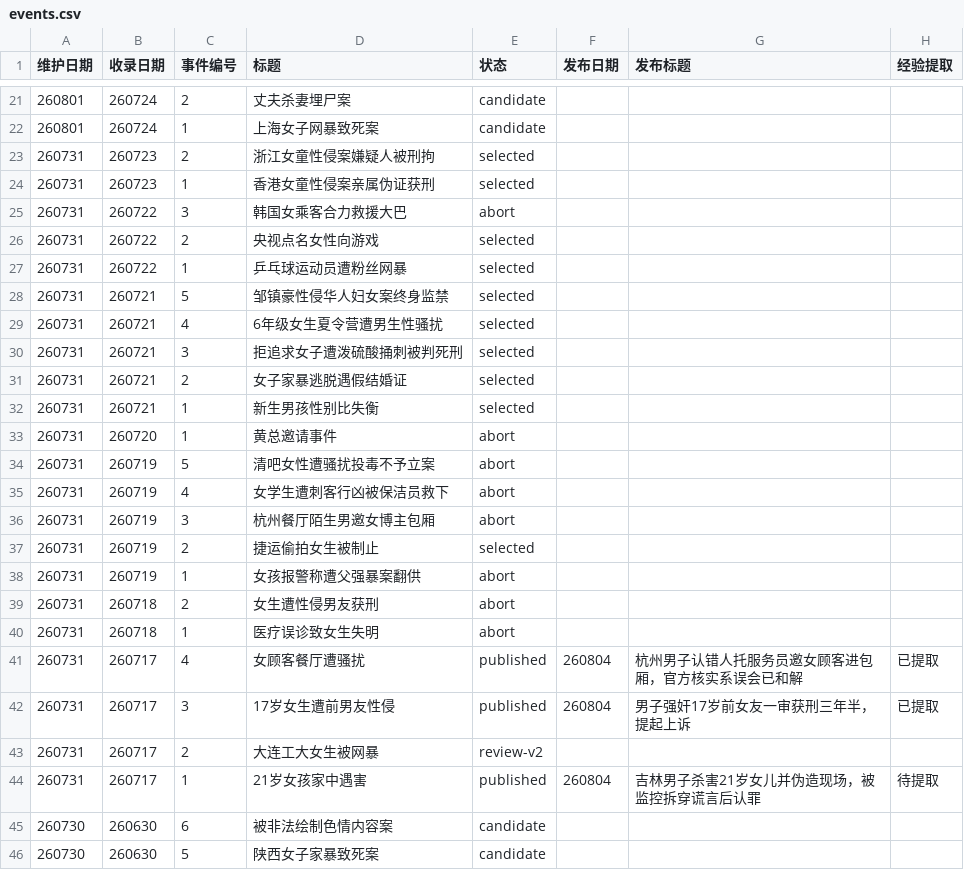
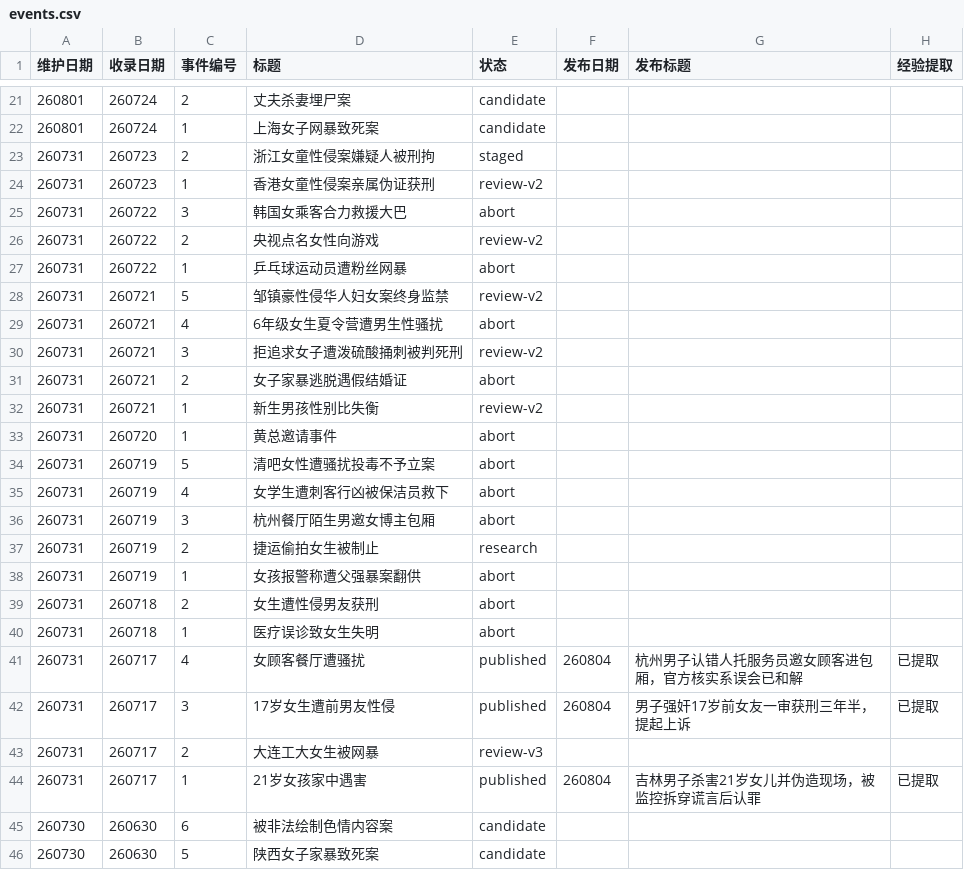
Before and after one commit to Watcher-Palace/auto-watcher, a CSV file: _pipeline/events.csv, drawn as a sheet; only a part is shown, gaps mark what is left out.

```diff
--- a/_pipeline/events.csv
+++ b/_pipeline/events.csv
@@ -22,12 +22,12 @@
 260801,260724,1,上海女子网暴致死案,candidate,,,
-260731,260723,2,浙江女童性侵案嫌疑人被刑拘,selected,,,
-260731,260723,1,香港女童性侵案亲属伪证获刑,selected,,,
+260731,260723,2,浙江女童性侵案嫌疑人被刑拘,staged,,,
+260731,260723,1,香港女童性侵案亲属伪证获刑,review-v2,,,
 260731,260722,3,韩国女乘客合力救援大巴,abort,,,
-260731,260722,2,央视点名女性向游戏,selected,,,
-260731,260722,1,乒乓球运动员遭粉丝网暴,selected,,,
-260731,260721,5,邹镇豪性侵华人妇女案终身监禁,selected,,,
-260731,260721,4,6年级女生夏令营遭男生性骚扰,selected,,,
-260731,260721,3,拒追求女子遭泼硫酸捅刺被判死刑,selected,,,
-260731,260721,2,女子家暴逃脱遇假结婚证,selected,,,
-260731,260721,1,新生男孩性别比失衡,selected,,,
+260731,260722,2,央视点名女性向游戏,review-v2,,,
+260731,260722,1,乒乓球运动员遭粉丝网暴,abort,,,
+260731,260721,5,邹镇豪性侵华人妇女案终身监禁,review-v2,,,
+260731,260721,4,6年级女生夏令营遭男生性骚扰,abort,,,
+260731,260721,3,拒追求女子遭泼硫酸捅刺被判死刑,review-v2,,,
+260731,260721,2,女子家暴逃脱遇假结婚证,abort,,,
+260731,260721,1,新生男孩性别比失衡,review-v2,,,
 260731,260720,1,黄总邀请事件,abort,,,
@@ -36,3 +36,3 @@
 260731,260719,3,杭州餐厅陌生男邀女博主包厢,abort,,,
-260731,260719,2,捷运偷拍女生被制止,selected,,,
+260731,260719,2,捷运偷拍女生被制止,research,,,
 260731,260719,1,女孩报警称遭父强暴案翻供,abort,,,
@@ -42,4 +42,4 @@
 260731,260717,3,17岁女生遭前男友性侵,published,260804,男子强奸17岁前女友一审获刑三年半，提起上诉,已提取
-260731,260717,2,大连工大女生被网暴,review-v2,,,
-260731,260717,1,21岁女孩家中遇害,published,260804,吉林男子杀害21岁女儿并伪造现场，被监控拆穿谎言后认罪,待提取
+260731,260717,2,大连工大女生被网暴,review-v3,,,
+260731,260717,1,21岁女孩家中遇害,published,260804,吉林男子杀害21岁女儿并伪造现场，被监控拆穿谎言后认罪,已提取
 260730,260630,6,被非法绘制色情内容案,candidate,,,
```
Also changed, not shown: 54 other files.
